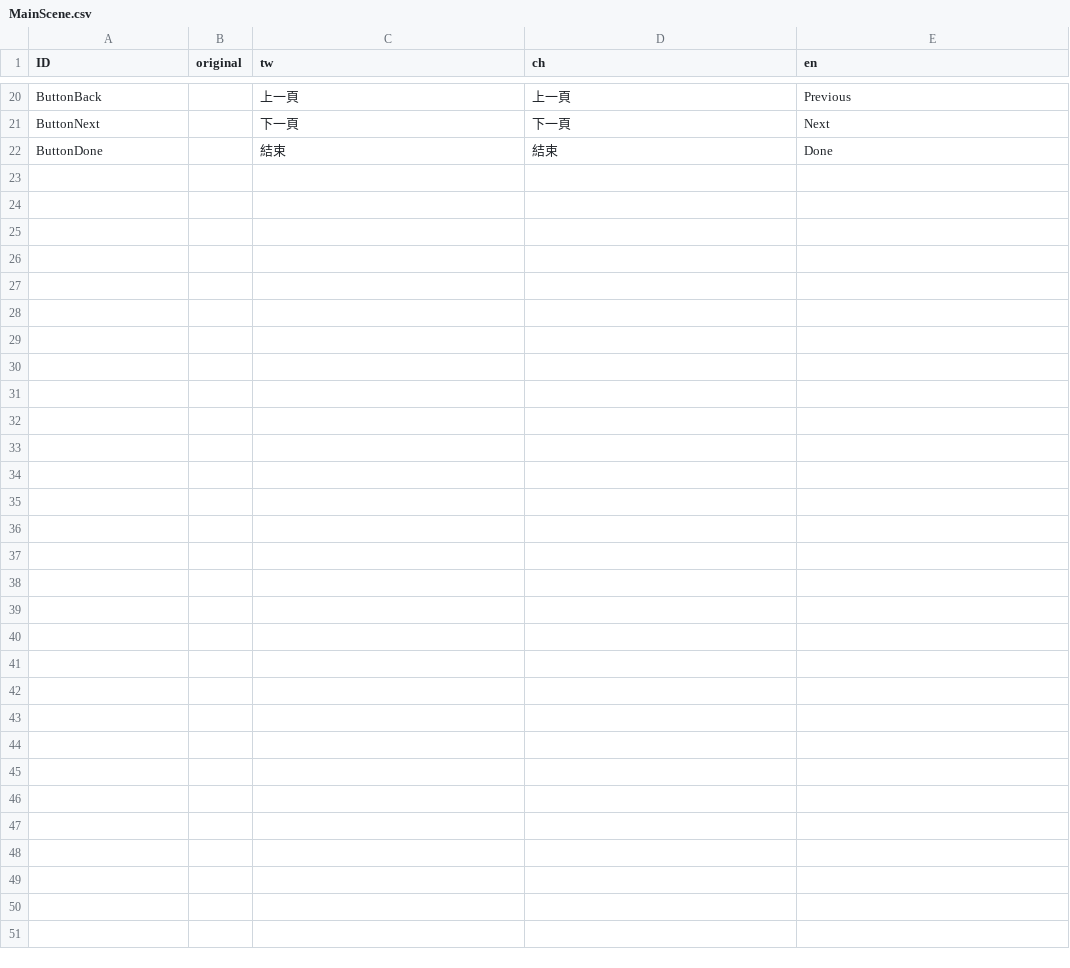
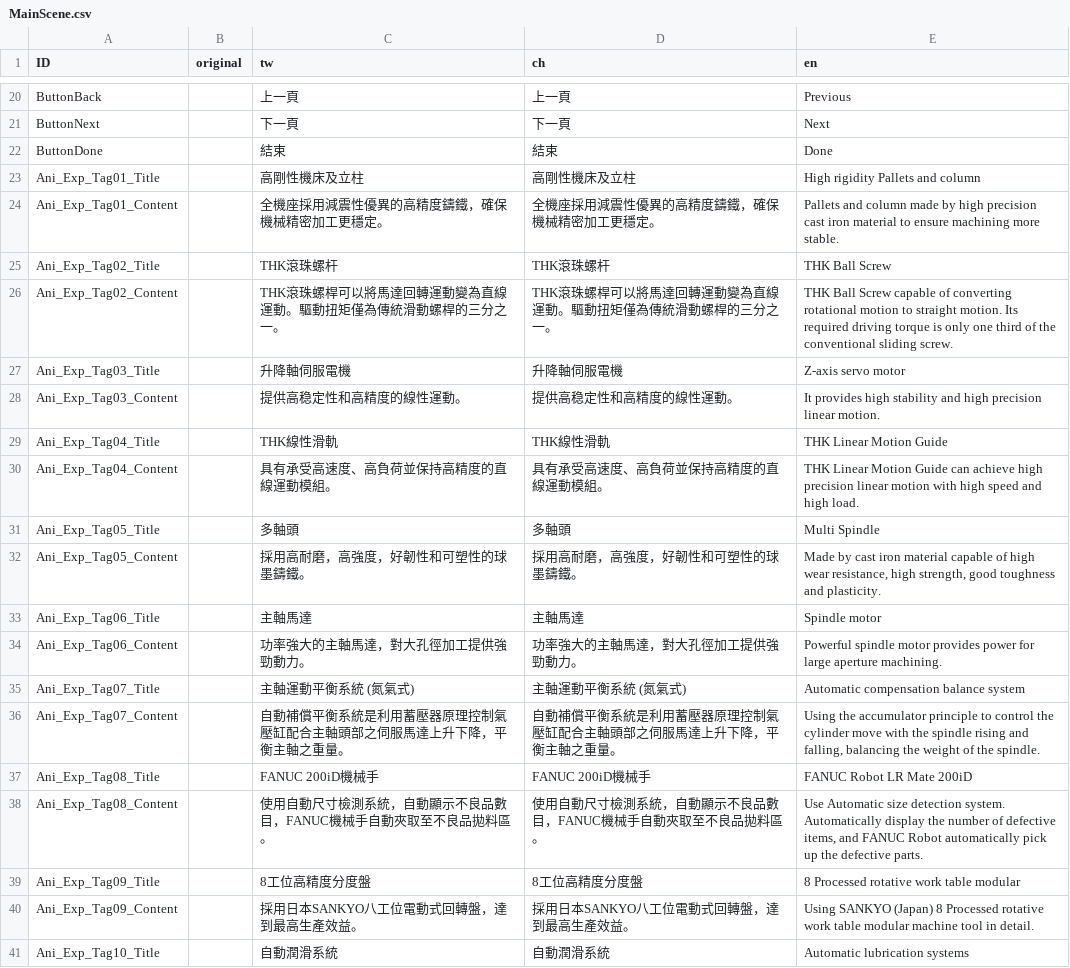
Before and after one commit to WhatsNowStudio/SIRUBA_3DShowcase, a CSV file: Assets/Resources/MainScene.csv, drawn as a sheet; only a part is shown, gaps mark what is left out; the diff covers the shown part only.

Commit message:
#增加動畫陰文語言

```diff
--- a/Assets/Resources/MainScene.csv
+++ b/Assets/Resources/MainScene.csv
@@ -22 +22,20 @@ ButtonNext,,下一頁,下一頁,Next
 ButtonDone,,結束,結束,Done
+Ani_Exp_Tag01_Title,,高剛性機床及立柱,高剛性機床及立柱,High rigidity Pallets and column
+Ani_Exp_Tag01_Content,,全機座採用減震性優異的高精度鑄鐵，確保機械精密加工更穩定。,全機座採用減震性優異的高精度鑄鐵，確保機械精密加工更穩定。,Pallets and column made by high precision cast iron material to ensure machining more stable.
+Ani_Exp_Tag02_Title,,THK滾珠螺杆,THK滾珠螺杆,THK Ball Screw
+Ani_Exp_Tag02_Content,,THK滾珠螺桿可以將馬達回轉運動變為直線運動。驅動扭矩僅為傳統滑動螺桿的三分之一。,THK滾珠螺桿可以將馬達回轉運動變為直線運動。驅動扭矩僅為傳統滑動螺桿的三分之一。,THK Ball Screw capable of converting rotational motion to straight motion. Its required driving torque is only one third of the conventional sliding screw.
+Ani_Exp_Tag03_Title,,升降軸伺服電機,升降軸伺服電機,Z-axis servo motor
+Ani_Exp_Tag03_Content,,提供高稳定性和高精度的線性運動。,提供高稳定性和高精度的線性運動。,It provides high stability and high precision linear motion.
+Ani_Exp_Tag04_Title,,THK線性滑軌,THK線性滑軌,THK Linear Motion Guide
+Ani_Exp_Tag04_Content,,具有承受高速度、高負荷並保持高精度的直線運動模組。,具有承受高速度、高負荷並保持高精度的直線運動模組。,THK Linear Motion Guide can achieve high precision linear motion with high speed and high load.
+Ani_Exp_Tag05_Title,,多軸頭,多軸頭,Multi Spindle
+Ani_Exp_Tag05_Content,,採用高耐磨，高強度，好韌性和可塑性的球墨鑄鐵。,採用高耐磨，高強度，好韌性和可塑性的球墨鑄鐵。,"Made by cast iron material capable of high wear resistance, high strength, good toughness and plasticity."
+Ani_Exp_Tag06_Title,,主軸馬達,主軸馬達,Spindle motor
+Ani_Exp_Tag06_Content,,功率強大的主軸馬達，對大孔徑加工提供強勁動力。,功率強大的主軸馬達，對大孔徑加工提供強勁動力。,Powerful spindle motor provides power for large aperture machining.
+Ani_Exp_Tag07_Title,,主軸運動平衡系統 (氮氣式),主軸運動平衡系統 (氮氣式),Automatic compensation balance system
+Ani_Exp_Tag07_Content,,自動補償平衡系統是利用蓄壓器原理控制氣壓缸配合主軸頭部之伺服馬達上升下降，平衡主軸之重量。,自動補償平衡系統是利用蓄壓器原理控制氣壓缸配合主軸頭部之伺服馬達上升下降，平衡主軸之重量。,"Using the accumulator principle to control the cylinder move with the spindle rising and falling, balancing the weight of the spindle."
+Ani_Exp_Tag08_Title,,FANUC 200iD機械手,FANUC 200iD機械手,FANUC Robot LR Mate 200iD
+Ani_Exp_Tag08_Content,,使用自動尺寸檢測系統，自動顯示不良品數目，FANUC機械手自動夾取至不良品拋料區。,使用自動尺寸檢測系統，自動顯示不良品數目，FANUC機械手自動夾取至不良品拋料區。,"Use Automatic size detection system. Automatically display the number of defective items, and FANUC Robot automatically pick up the defective parts."
+Ani_Exp_Tag09_Title,,8工位高精度分度盤,8工位高精度分度盤,8 Processed rotative work table modular
+Ani_Exp_Tag09_Content,,採用日本SANKYO八工位電動式回轉盤，達到最高生產效益。,採用日本SANKYO八工位電動式回轉盤，達到最高生產效益。,Using SANKYO (Japan) 8 Processed rotative work table modular machine tool in detail.
+Ani_Exp_Tag10_Title,,自動潤滑系統,自動潤滑系統,Automatic lubrication systems
```
Also changed, not shown: 17 added rows elsewhere in this file.
